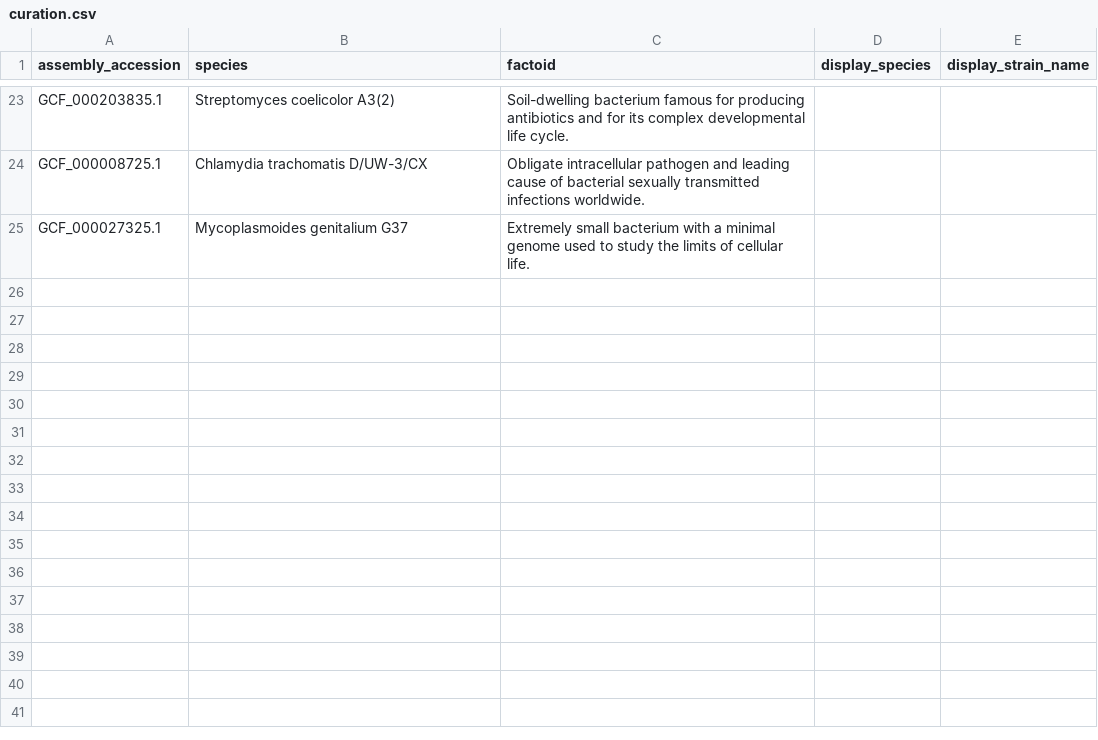
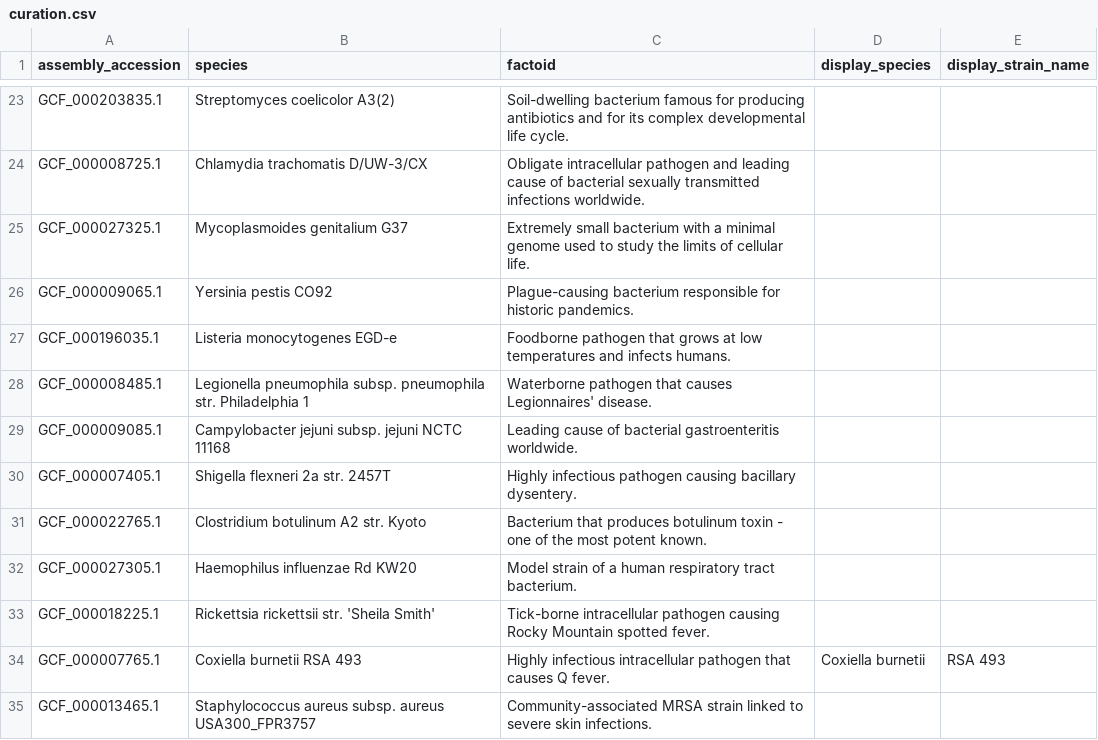
Before and after one commit to happykhan/genomeclash, a CSV file: data/curation.csv, drawn as a sheet; only a part is shown, gaps mark what is left out; the diff names each change by its address in the sheet, - before the commit and + after, or states it on an @@ line.

```diff
--- a/data/curation.csv
+++ b/data/curation.csv
+row 26: GCF_000009065.1 | Yersinia pestis CO92 | Plague-causing bacterium responsible for historic pandemics.
+row 27: GCF_000196035.1 | Listeria monocytogenes EGD-e | Foodborne pathogen that grows at low temperatures and infects humans.
+row 28: GCF_000008485.1 | Legionella pneumophila subsp. pneumophila str. Philadelphia 1 | Waterborne pathogen that causes Legionnaires' disease.
+row 29: GCF_000009085.1 | Campylobacter jejuni subsp. jejuni NCTC 11168 | Leading cause of bacterial gastroenteritis worldwide.
+row 30: GCF_000007405.1 | Shigella flexneri 2a str. 2457T | Highly infectious pathogen causing bacillary dysentery.
+row 31: GCF_000022765.1 | Clostridium botulinum A2 str. Kyoto | Bacterium that produces botulinum toxin - one of the most potent known.
+row 32: GCF_000027305.1 | Haemophilus influenzae Rd KW20 | Model strain of a human respiratory tract bacterium.
+row 33: GCF_000018225.1 | Rickettsia rickettsii str. 'Sheila Smith' | Tick-borne intracellular pathogen causing Rocky Mountain spotted fever.
+row 34: GCF_000007765.1 | Coxiella burnetii RSA 493 | Highly infectious intracellular pathogen that causes Q fever. | Coxiella burnetii | RSA 493
+row 35: GCF_000013465.1 | Staphylococcus aureus subsp. aureus USA300_FPR3757 | Community-associated MRSA strain linked to severe skin infections.
```
Also changed, not shown: 3 other files.
